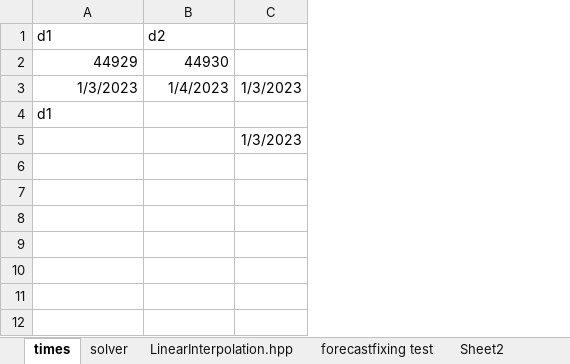
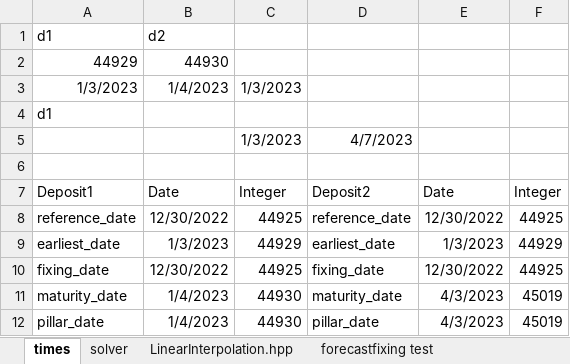
Before and after one commit to anshikjain18/boopy, an Excel workbook: functions (version 1).xlsx, sheet times, drawn as a sheet; values as stored, in another font and other column widths than the file's, no borders; the diff names each change by its address in the sheet, - before the commit and + after, or states it on an @@ line.

Commit message:
Implemented adjust and rewrote the dates for deposit helper

```diff
--- a/functions (version 1).xlsx (sheet times)
+++ b/functions (version 1).xlsx (sheet times)
+column D, row 5: 4/7/2023
+column E, empty
+column F, empty
+row 6: (empty)
+row 7: Deposit1 | Date | Integer | Deposit2 | Date | Integer
+row 8: reference_date | 12/30/2022 | 44925 | reference_date | 12/30/2022 | 44925
+row 9: earliest_date | 1/3/2023 | 44929 | earliest_date | 1/3/2023 | 44929
+row 10: fixing_date | 12/30/2022 | 44925 | fixing_date | 12/30/2022 | 44925
+row 11: maturity_date | 1/4/2023 | 44930 | maturity_date | 4/3/2023 | 45019
+row 12: pillar_date | 1/4/2023 | 44930 | pillar_date | 4/3/2023 | 45019
```
Also changed, not shown: other sheet tabs, charts or pictures, 8 other files.
